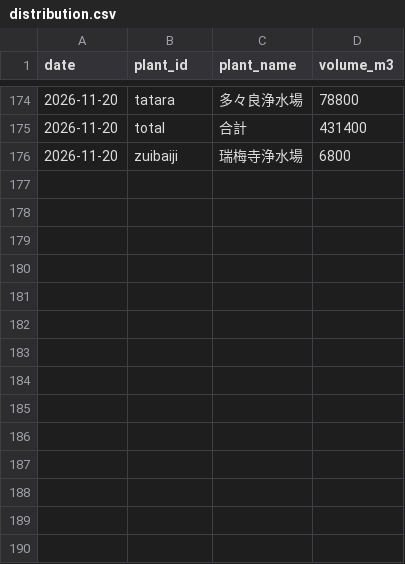
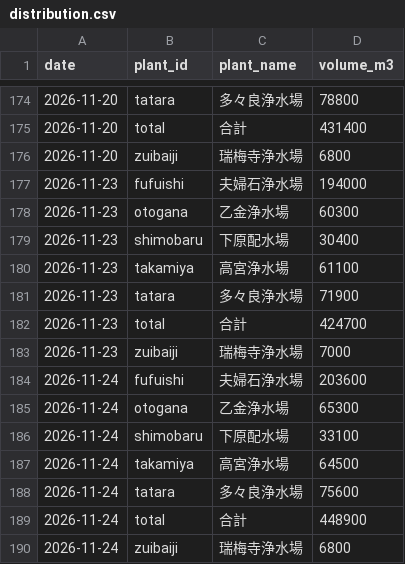
Before and after one commit to yohei-washizaki/fukuoka-dam-outlook, a CSV file: data/normalized/distribution.csv, drawn as a sheet; only a part is shown, gaps mark what is left out; the diff names each change by its address in the sheet, - before the commit and + after, or states it on an @@ line.

```diff
--- a/data/normalized/distribution.csv
+++ b/data/normalized/distribution.csv
+row 177: 2026-11-23 | fufuishi | 夫婦石浄水場 | 194000
+row 178: 2026-11-23 | otogana | 乙金浄水場 | 60300
+row 179: 2026-11-23 | shimobaru | 下原配水場 | 30400
+row 180: 2026-11-23 | takamiya | 高宮浄水場 | 61100
+row 181: 2026-11-23 | tatara | 多々良浄水場 | 71900
+row 182: 2026-11-23 | total | 合計 | 424700
+row 183: 2026-11-23 | zuibaiji | 瑞梅寺浄水場 | 7000
+row 184: 2026-11-24 | fufuishi | 夫婦石浄水場 | 203600
+row 185: 2026-11-24 | otogana | 乙金浄水場 | 65300
+row 186: 2026-11-24 | shimobaru | 下原配水場 | 33100
+row 187: 2026-11-24 | takamiya | 高宮浄水場 | 64500
+row 188: 2026-11-24 | tatara | 多々良浄水場 | 75600
+row 189: 2026-11-24 | total | 合計 | 448900
+row 190: 2026-11-24 | zuibaiji | 瑞梅寺浄水場 | 6800
```
Also changed, not shown: data/normalized/dam_storage.csv, data/normalized/dam_storage_excl.csv, 5 other files.
